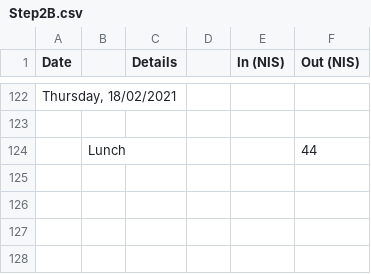
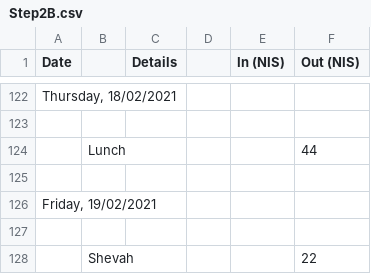
Before and after one commit to ItamarShmelo/YourMoneyOrYourLife, a CSV file: Step2/Step2B.csv, drawn as a sheet; only a part is shown, gaps mark what is left out; the diff names each change by its address in the sheet, - before the commit and + after, or states it on an @@ line.

Commit message:
added todays shevah

```diff
--- a/Step2/Step2B.csv
+++ b/Step2/Step2B.csv
+row 125: (empty)
+row 126: Friday, 19/02/2021
+row 127: (empty)
+row 128:  | Shevah |  |  |  | 22
```
